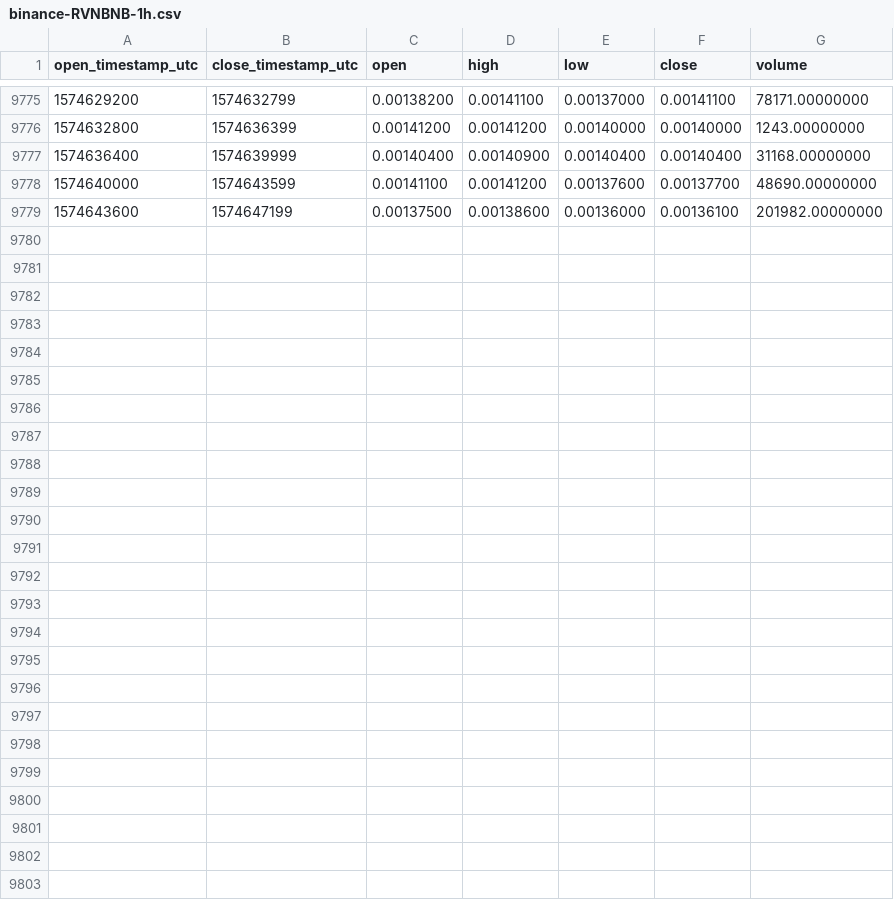
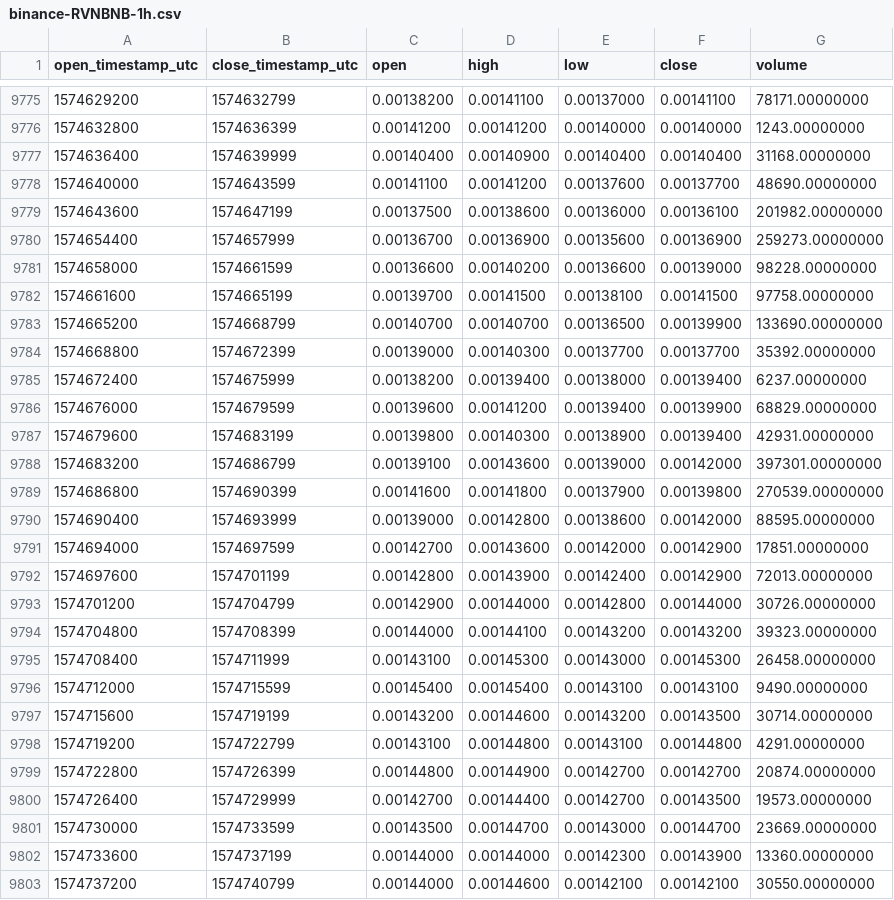
Before and after one commit to cryptobigbro/binance-RVNBNB, a CSV file: binance-RVNBNB-1h.csv, drawn as a sheet; only a part is shown, gaps mark what is left out; the diff names each change by its address in the sheet, - before the commit and + after, or states it on an @@ line.

Commit message:
Update OHLCV data.

```diff
--- a/binance-RVNBNB-1h.csv
+++ b/binance-RVNBNB-1h.csv
+row 9780: 1574654400 | 1574657999 | 0.00136700 | 0.00136900 | 0.00135600 | 0.00136900 | 259273.00000000
+row 9781: 1574658000 | 1574661599 | 0.00136600 | 0.00140200 | 0.00136600 | 0.00139000 | 98228.00000000
+row 9782: 1574661600 | 1574665199 | 0.00139700 | 0.00141500 | 0.00138100 | 0.00141500 | 97758.00000000
+row 9783: 1574665200 | 1574668799 | 0.00140700 | 0.00140700 | 0.00136500 | 0.00139900 | 133690.00000000
+row 9784: 1574668800 | 1574672399 | 0.00139000 | 0.00140300 | 0.00137700 | 0.00137700 | 35392.00000000
+row 9785: 1574672400 | 1574675999 | 0.00138200 | 0.00139400 | 0.00138000 | 0.00139400 | 6237.00000000
+row 9786: 1574676000 | 1574679599 | 0.00139600 | 0.00141200 | 0.00139400 | 0.00139900 | 68829.00000000
+row 9787: 1574679600 | 1574683199 | 0.00139800 | 0.00140300 | 0.00138900 | 0.00139400 | 42931.00000000
+row 9788: 1574683200 | 1574686799 | 0.00139100 | 0.00143600 | 0.00139000 | 0.00142000 | 397301.00000000
+row 9789: 1574686800 | 1574690399 | 0.00141600 | 0.00141800 | 0.00137900 | 0.00139800 | 270539.00000000
+row 9790: 1574690400 | 1574693999 | 0.00139000 | 0.00142800 | 0.00138600 | 0.00142000 | 88595.00000000
+row 9791: 1574694000 | 1574697599 | 0.00142700 | 0.00143600 | 0.00142000 | 0.00142900 | 17851.00000000
+row 9792: 1574697600 | 1574701199 | 0.00142800 | 0.00143900 | 0.00142400 | 0.00142900 | 72013.00000000
+row 9793: 1574701200 | 1574704799 | 0.00142900 | 0.00144000 | 0.00142800 | 0.00144000 | 30726.00000000
+row 9794: 1574704800 | 1574708399 | 0.00144000 | 0.00144100 | 0.00143200 | 0.00143200 | 39323.00000000
+row 9795: 1574708400 | 1574711999 | 0.00143100 | 0.00145300 | 0.00143000 | 0.00145300 | 26458.00000000
+row 9796: 1574712000 | 1574715599 | 0.00145400 | 0.00145400 | 0.00143100 | 0.00143100 | 9490.00000000
+row 9797: 1574715600 | 1574719199 | 0.00143200 | 0.00144600 | 0.00143200 | 0.00143500 | 30714.00000000
+row 9798: 1574719200 | 1574722799 | 0.00143100 | 0.00144800 | 0.00143100 | 0.00144800 | 4291.00000000
+row 9799: 1574722800 | 1574726399 | 0.00144800 | 0.00144900 | 0.00142700 | 0.00142700 | 20874.00000000
+row 9800: 1574726400 | 1574729999 | 0.00142700 | 0.00144400 | 0.00142700 | 0.00143500 | 19573.00000000
+row 9801: 1574730000 | 1574733599 | 0.00143500 | 0.00144700 | 0.00143000 | 0.00144700 | 23669.00000000
+row 9802: 1574733600 | 1574737199 | 0.00144000 | 0.00144000 | 0.00142300 | 0.00143900 | 13360.00000000
+row 9803: 1574737200 | 1574740799 | 0.00144000 | 0.00144600 | 0.00142100 | 0.00142100 | 30550.00000000
```
Also changed, not shown: binance-RVNBNB-1d.csv.
